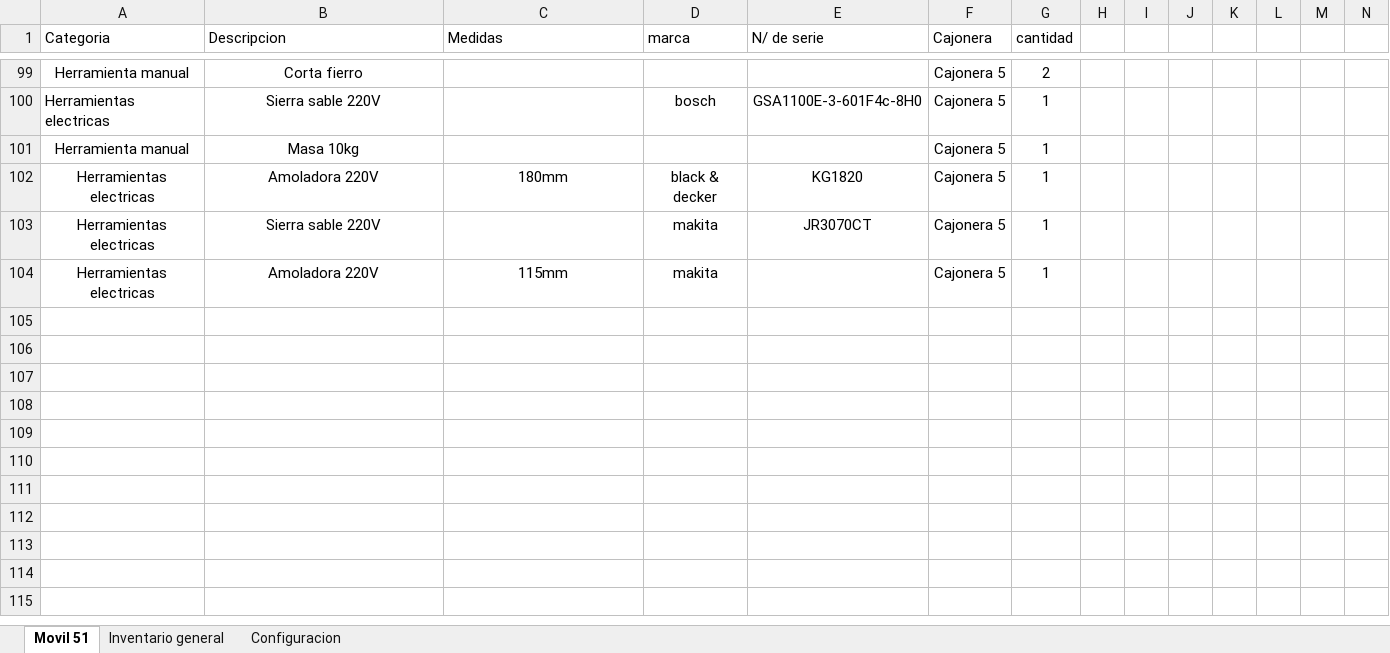
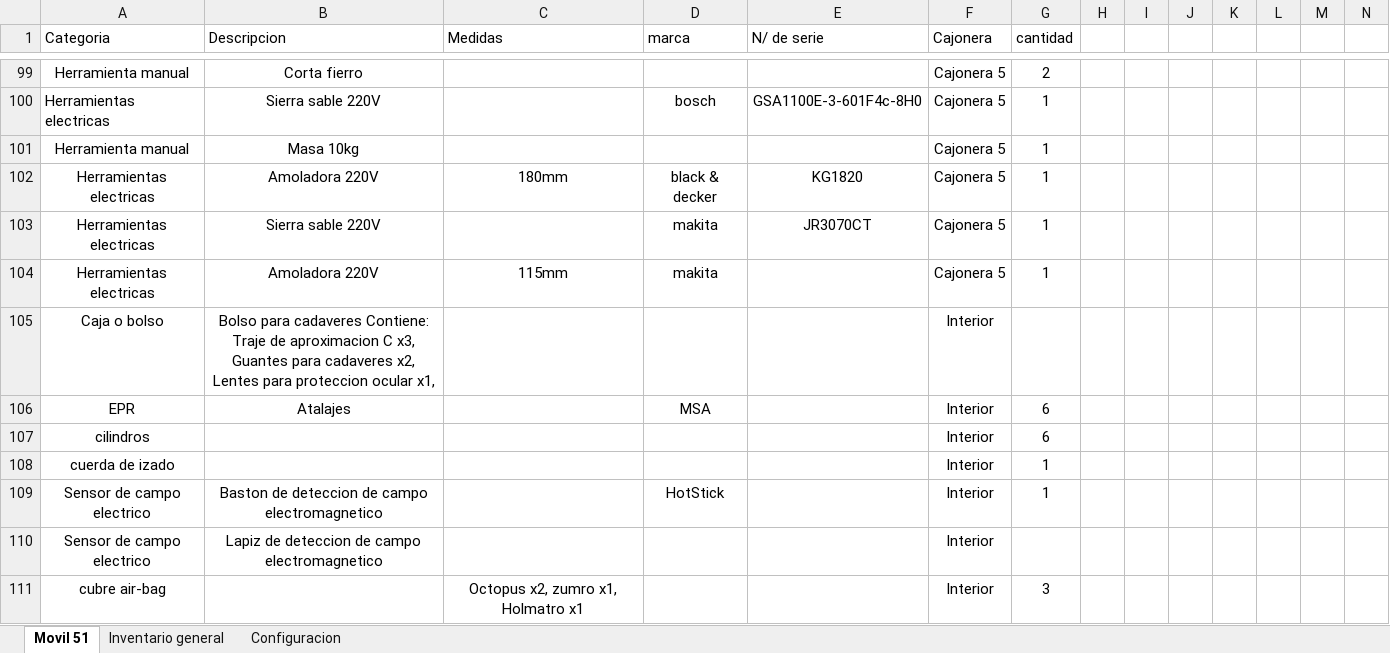
Before and after one commit to martov1/inventarioBros, an Excel workbook: Inventario.xlsm, sheet Movil 51, drawn as a sheet; only a part is shown, gaps mark what is left out; values as stored, in another font and other column widths than the file's, no borders; table styles not drawn; rows hold the shown columns only; the diff covers the shown part only; the diff names each change by its address in the sheet, - before the commit and + after, or states it on an @@ line.

Commit message:
Se añade parte del material del interior M/51
Falta lo que esta abajo de los asientos

```diff
--- a/Inventario.xlsm (sheet Movil 51)
+++ b/Inventario.xlsm (sheet Movil 51)
+row 105: Caja o bolso | Bolso para cadaveres Contiene: Traje de aproximacion C x3, Guantes para cadaveres x2, Lentes para proteccion ocular x1, |  |  |  | Interior
+row 106: EPR | Atalajes |  | MSA |  | Interior | 6
+row 107: cilindros |  |  |  |  | Interior | 6
+row 108: cuerda de izado |  |  |  |  | Interior | 1
+row 109: Sensor de campo electrico | Baston de deteccion de campo electromagnetico |  | HotStick |  | Interior | 1
+row 110: Sensor de campo electrico | Lapiz de deteccion de campo electromagnetico |  |  |  | Interior
+row 111: cubre air-bag |  | Octopus x2, zumro x1, Holmatro x1 |  |  | Interior | 3
```
Also changed, not shown: 7 added rows and 59 edited cells elsewhere in this sheet, sheet Configuracion.
